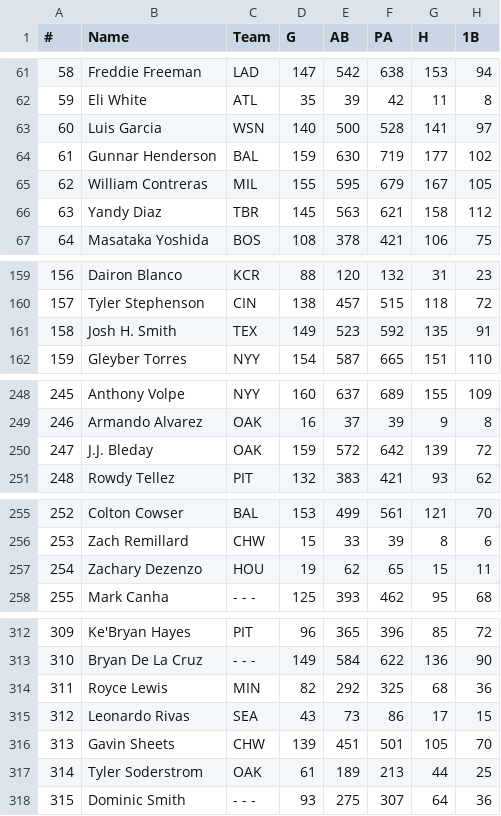
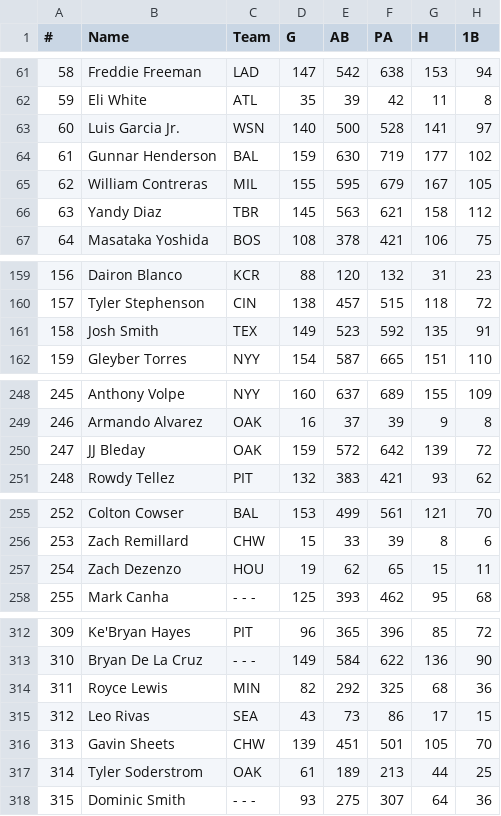
Before and after one commit to fantasy-toolz/mlb-player-predictions, a CSV file: data/2024hitting.csv, drawn as a sheet; only a part is shown, gaps mark what is left out; the diff covers the shown part only; the diff names each change by its address in the sheet, - before the commit and + after, or states it on an @@ line.

```diff
--- a/data/2024hitting.csv
+++ b/data/2024hitting.csv
-B63 (Name): Luis Garcia
+B63 (Name): Luis Garcia Jr.
-B161 (Name): Josh H. Smith
+B161 (Name): Josh Smith
-B250 (Name): J.J. Bleday
+B250 (Name): JJ Bleday
-B257 (Name): Zachary Dezenzo
+B257 (Name): Zach Dezenzo
-B315 (Name): Leonardo Rivas
+B315 (Name): Leo Rivas
```
Also changed, not shown: 8 edited cells elsewhere in this file, predictions/2026/all/pitcher_predictions_010826.csv, predictions/2026/pitcher_predictions_2026.csv, 8 other files.
